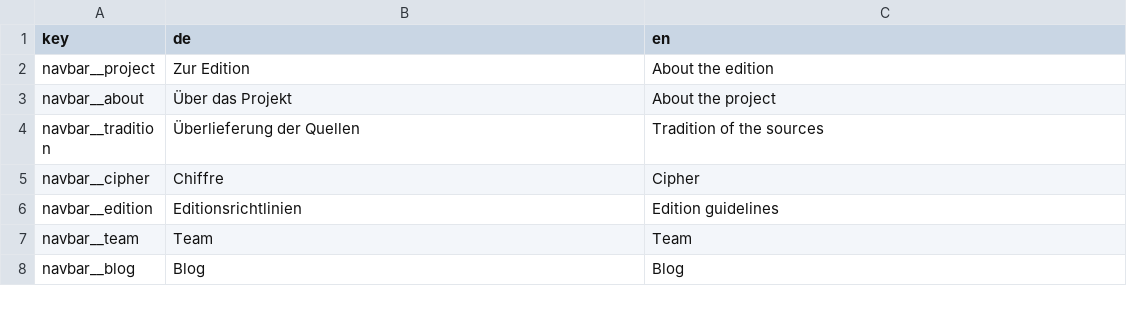
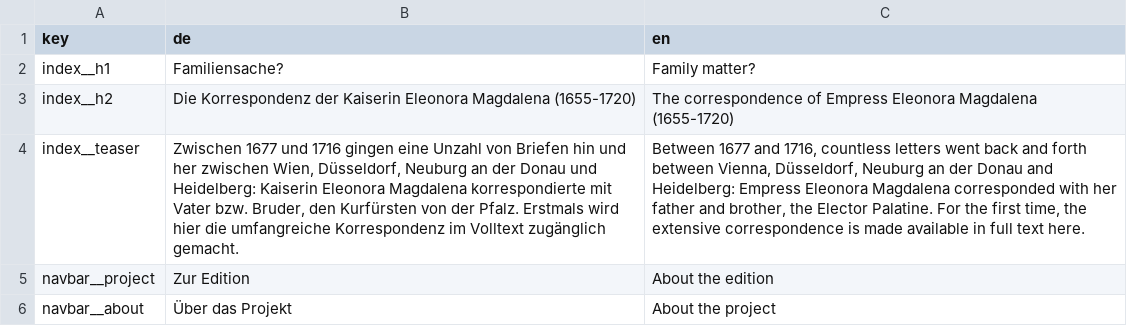
Before and after one commit to uczeitschner/emt-static, a CSV file: translations.csv, drawn as a sheet; only a part is shown; the shorter side is filled out with more unchanged rows; the diff names each change by its address in the sheet, - before the commit and + after, or states it on an @@ line.

```diff
--- a/translations.csv
+++ b/translations.csv
+row 2: index__h1 | Familiensache? | Family matter?
+row 3: index__h2 | Die Korrespondenz der Kaiserin Eleonora Magdalena (1655-1720) | The correspondence of Empress Eleonora Magdalena (1655-1720)
+row 4: index__teaser | Zwischen 1677 und 1716 gingen eine Unzahl von Briefen hin und her zwischen Wien, Düsseldorf, Neuburg an der Donau und Heidelberg: Kaiserin Eleonora Magdalena korrespondierte mit Vater bzw. Bruder, den Kurfürsten von der Pfalz. Erstmals wird hier die umfangreiche Korrespondenz im Volltext zugänglich gemacht. | Between 1677 and 1716, countless letters went back and forth between Vienna, Düsseldorf, Neuburg an der Donau and Heidelberg: Empress Eleonora Magdalena corresponded with her father and brother, the Elector Palatine. For the first time, the extensive correspondence is made available in full text here.
```
Also changed, not shown: 2 other files.
